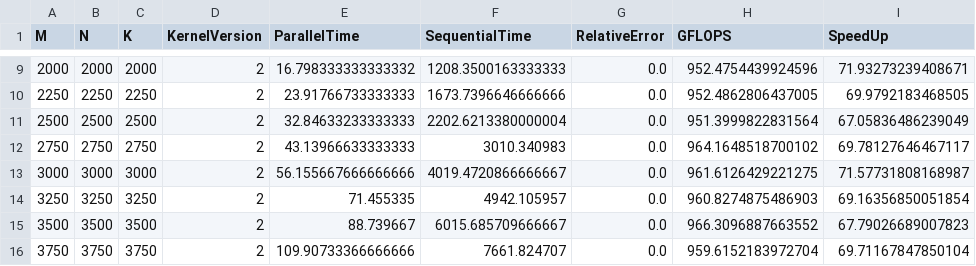
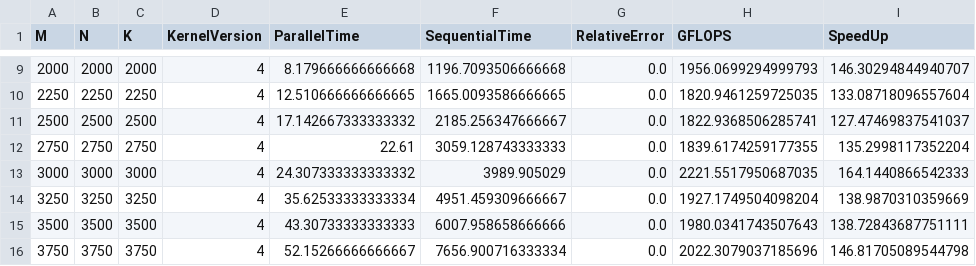
Before and after one commit to SimoneNicosanti/SCPA_Project, a CSV file: project/Results/CUDA/Generated/CUDA_Square_Comparisons.csv, drawn as a sheet; only a part is shown, gaps mark what is left out; the diff covers the shown part only.

```diff
--- a/project/Results/CUDA/Generated/CUDA_Square_Comparisons.csv
+++ b/project/Results/CUDA/Generated/CUDA_Square_Comparisons.csv
@@ -9,8 +9,8 @@ M,N,K,KernelVersion,ParallelTime,SequentialTime,RelativeError,GFLOPS,SpeedUp
-2000,2000,2000,2,16.798333333333332,1208.3500163333333,0.0,952.4754439924596,71.93273239408671
-2250,2250,2250,2,23.91766733333333,1673.7396646666666,0.0,952.4862806437005,69.9792183468505
-2500,2500,2500,2,32.84633233333333,2202.6213380000004,0.0,951.3999822831564,67.05836486239049
-2750,2750,2750,2,43.13966633333333,3010.340983,0.0,964.1648518700102,69.78127646467117
-3000,3000,3000,2,56.155667666666666,4019.4720866666667,0.0,961.6126429221275,71.57731808168987
-3250,3250,3250,2,71.455335,4942.105957,0.0,960.8274875486903,69.16356850051854
-3500,3500,3500,2,88.739667,6015.685709666667,0.0,966.3096887663552,67.79026689007823
-3750,3750,3750,2,109.90733366666666,7661.824707,0.0,959.6152183972704,69.71167847850104
+2000,2000,2000,4,8.179666666666668,1196.7093506666668,0.0,1956.0699294999793,146.30294844940707
+2250,2250,2250,4,12.510666666666665,1665.0093586666665,0.0,1820.9461259725035,133.08718096557604
+2500,2500,2500,4,17.142667333333332,2185.256347666667,0.0,1822.9368506285741,127.47469837541037
+2750,2750,2750,4,22.61,3059.128743333333,0.0,1839.6174259177355,135.2998117352204
+3000,3000,3000,4,24.307333333333332,3989.905029,0.0,2221.5517950687035,164.1440866542333
+3250,3250,3250,4,35.62533333333334,4951.459309666667,0.0,1927.1749504098204,138.9870310359669
+3500,3500,3500,4,43.30733333333333,6007.958658666666,0.0,1980.0341743507643,138.72843687751111
+3750,3750,3750,4,52.15266666666667,7656.900716333334,0.0,2022.3079037185696,146.81705089544798
```
Also changed, not shown: 3 added rows and 45 edited cells elsewhere in this file, project/Results/CUDA/Generated/CUDA_Rect_Comparisons.csv, project/Results/CUDA/Generated/CUDA_Square_GFLOPS.csv, 13 other files.
